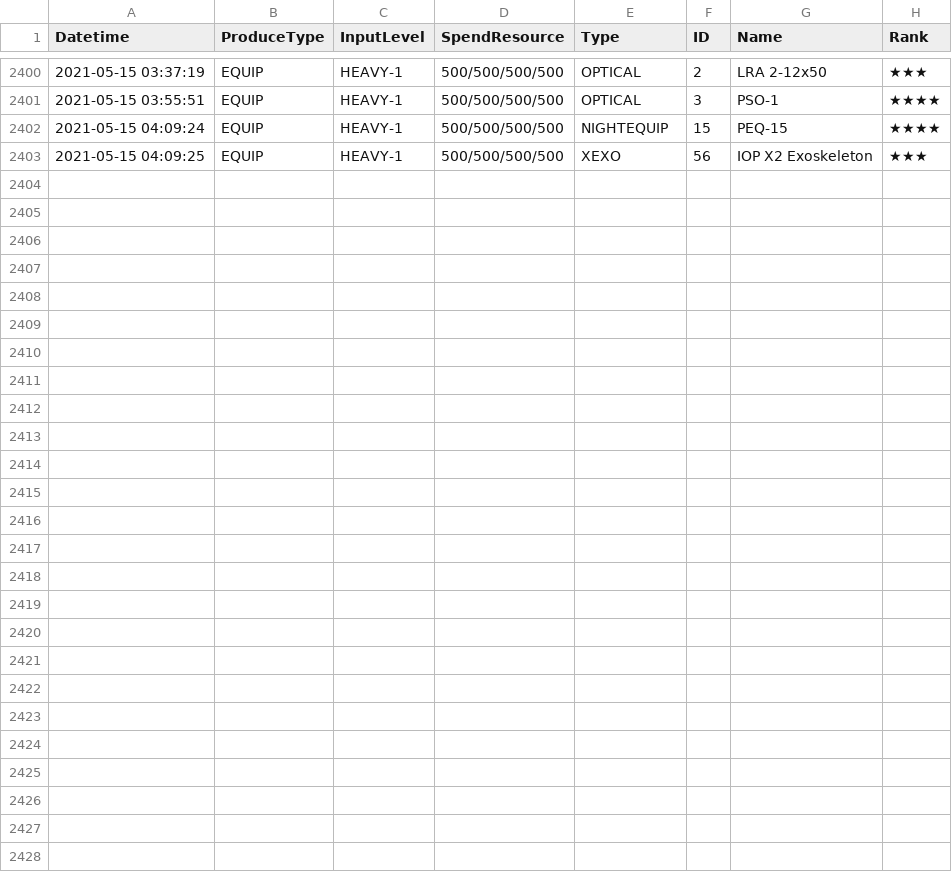
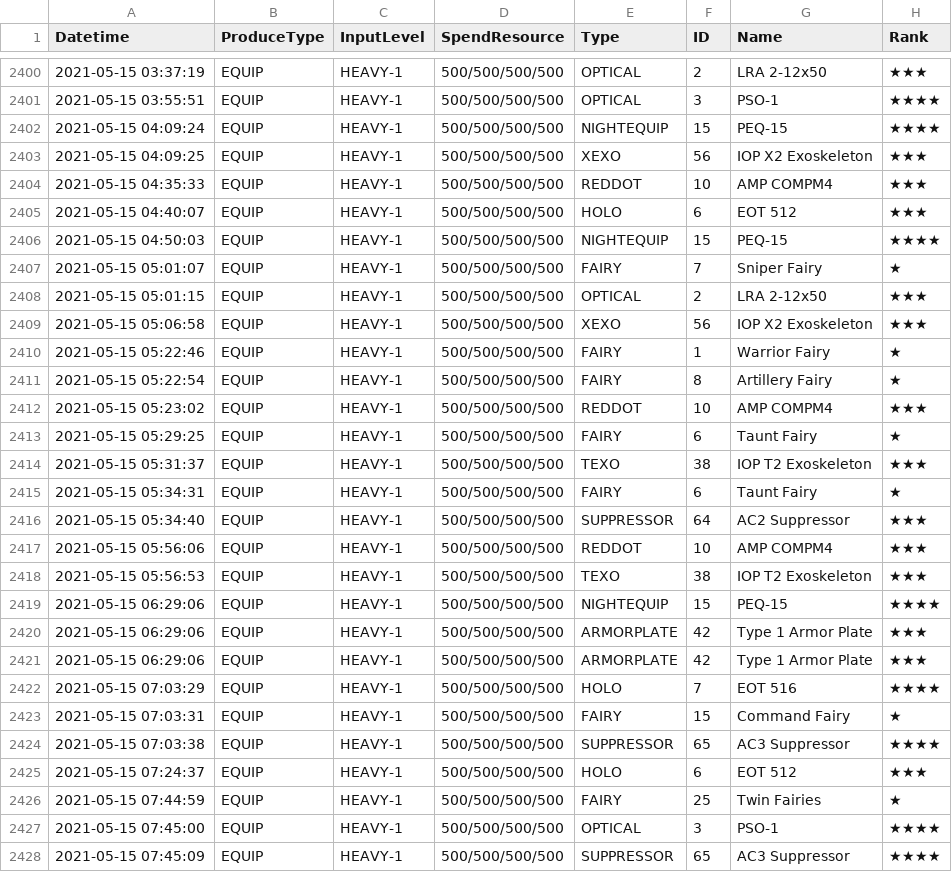
Before and after one commit to m1s3ri/90wish, a CSV file: miseri_34865_production.csv, drawn as a sheet; only a part is shown, gaps mark what is left out; the diff names each change by its address in the sheet, - before the commit and + after, or states it on an @@ line.

```diff
--- a/miseri_34865_production.csv
+++ b/miseri_34865_production.csv
+row 2404: 2021-05-15 04:35:33 | EQUIP | HEAVY-1 | 500/500/500/500 | REDDOT | 10 | AMP COMPM4 | ★★★
+row 2405: 2021-05-15 04:40:07 | EQUIP | HEAVY-1 | 500/500/500/500 | HOLO | 6 | EOT 512 | ★★★
+row 2406: 2021-05-15 04:50:03 | EQUIP | HEAVY-1 | 500/500/500/500 | NIGHTEQUIP | 15 | PEQ-15 | ★★★★
+row 2407: 2021-05-15 05:01:07 | EQUIP | HEAVY-1 | 500/500/500/500 | FAIRY | 7 | Sniper Fairy | ★
+row 2408: 2021-05-15 05:01:15 | EQUIP | HEAVY-1 | 500/500/500/500 | OPTICAL | 2 | LRA 2-12x50 | ★★★
+row 2409: 2021-05-15 05:06:58 | EQUIP | HEAVY-1 | 500/500/500/500 | XEXO | 56 | IOP X2 Exoskeleton | ★★★
+row 2410: 2021-05-15 05:22:46 | EQUIP | HEAVY-1 | 500/500/500/500 | FAIRY | 1 | Warrior Fairy | ★
+row 2411: 2021-05-15 05:22:54 | EQUIP | HEAVY-1 | 500/500/500/500 | FAIRY | 8 | Artillery Fairy | ★
+row 2412: 2021-05-15 05:23:02 | EQUIP | HEAVY-1 | 500/500/500/500 | REDDOT | 10 | AMP COMPM4 | ★★★
+row 2413: 2021-05-15 05:29:25 | EQUIP | HEAVY-1 | 500/500/500/500 | FAIRY | 6 | Taunt Fairy | ★
+row 2414: 2021-05-15 05:31:37 | EQUIP | HEAVY-1 | 500/500/500/500 | TEXO | 38 | IOP T2 Exoskeleton | ★★★
+row 2415: 2021-05-15 05:34:31 | EQUIP | HEAVY-1 | 500/500/500/500 | FAIRY | 6 | Taunt Fairy | ★
+row 2416: 2021-05-15 05:34:40 | EQUIP | HEAVY-1 | 500/500/500/500 | SUPPRESSOR | 64 | AC2 Suppressor | ★★★
+row 2417: 2021-05-15 05:56:06 | EQUIP | HEAVY-1 | 500/500/500/500 | REDDOT | 10 | AMP COMPM4 | ★★★
+row 2418: 2021-05-15 05:56:53 | EQUIP | HEAVY-1 | 500/500/500/500 | TEXO | 38 | IOP T2 Exoskeleton | ★★★
+row 2419: 2021-05-15 06:29:06 | EQUIP | HEAVY-1 | 500/500/500/500 | NIGHTEQUIP | 15 | PEQ-15 | ★★★★
+row 2420: 2021-05-15 06:29:06 | EQUIP | HEAVY-1 | 500/500/500/500 | ARMORPLATE | 42 | Type 1 Armor Plate | ★★★
+row 2421: 2021-05-15 06:29:06 | EQUIP | HEAVY-1 | 500/500/500/500 | ARMORPLATE | 42 | Type 1 Armor Plate | ★★★
+row 2422: 2021-05-15 07:03:29 | EQUIP | HEAVY-1 | 500/500/500/500 | HOLO | 7 | EOT 516 | ★★★★
+row 2423: 2021-05-15 07:03:31 | EQUIP | HEAVY-1 | 500/500/500/500 | FAIRY | 15 | Command Fairy | ★
+row 2424: 2021-05-15 07:03:38 | EQUIP | HEAVY-1 | 500/500/500/500 | SUPPRESSOR | 65 | AC3 Suppressor | ★★★★
+row 2425: 2021-05-15 07:24:37 | EQUIP | HEAVY-1 | 500/500/500/500 | HOLO | 6 | EOT 512 | ★★★
+row 2426: 2021-05-15 07:44:59 | EQUIP | HEAVY-1 | 500/500/500/500 | FAIRY | 25 | Twin Fairies | ★
+row 2427: 2021-05-15 07:45:00 | EQUIP | HEAVY-1 | 500/500/500/500 | OPTICAL | 3 | PSO-1 | ★★★★
+row 2428: 2021-05-15 07:45:09 | EQUIP | HEAVY-1 | 500/500/500/500 | SUPPRESSOR | 65 | AC3 Suppressor | ★★★★
```
Also changed, not shown: miseri_34865_doll_info.csv, miseri_34865_equip_info.csv, 4 other files.
